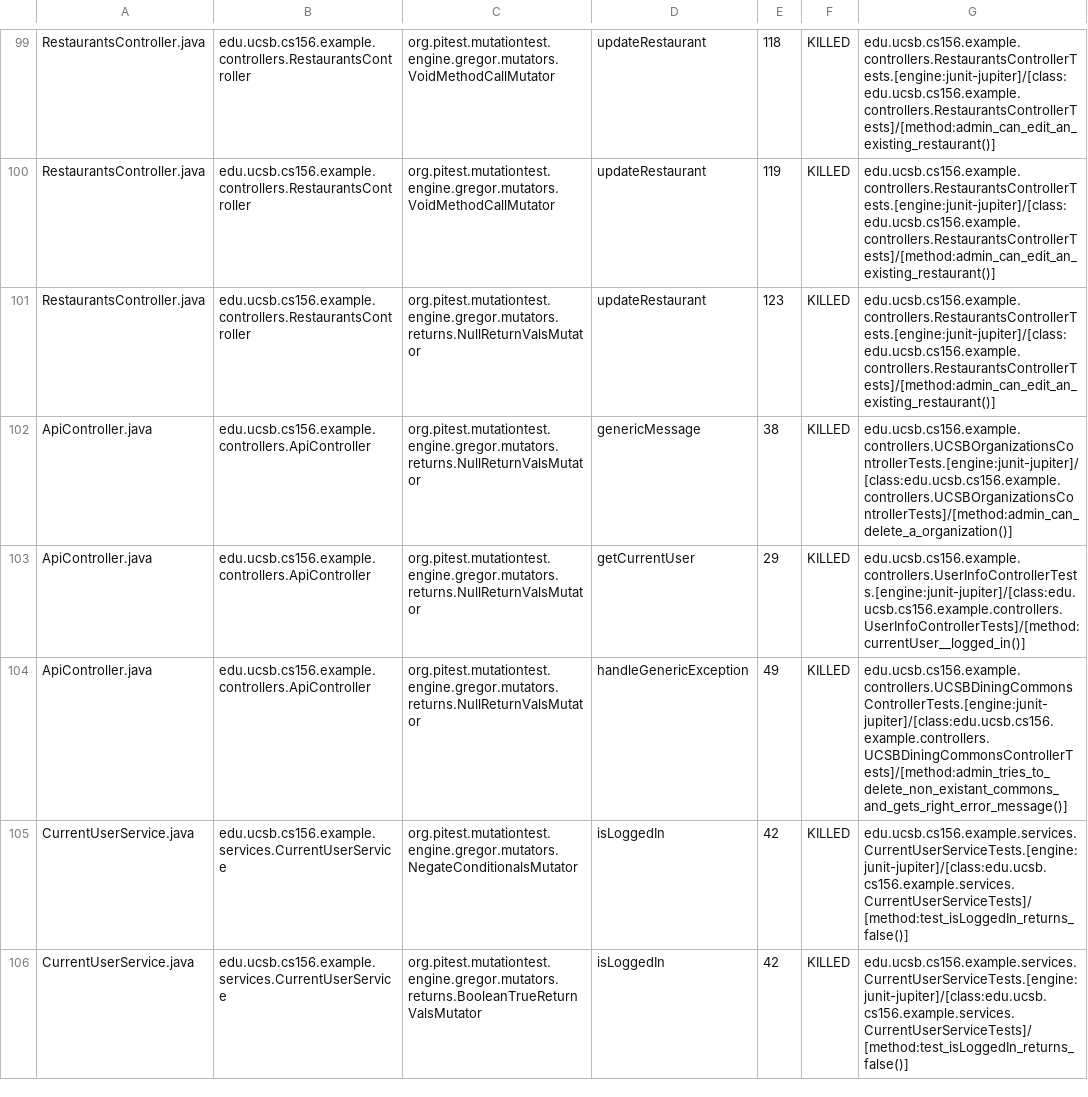
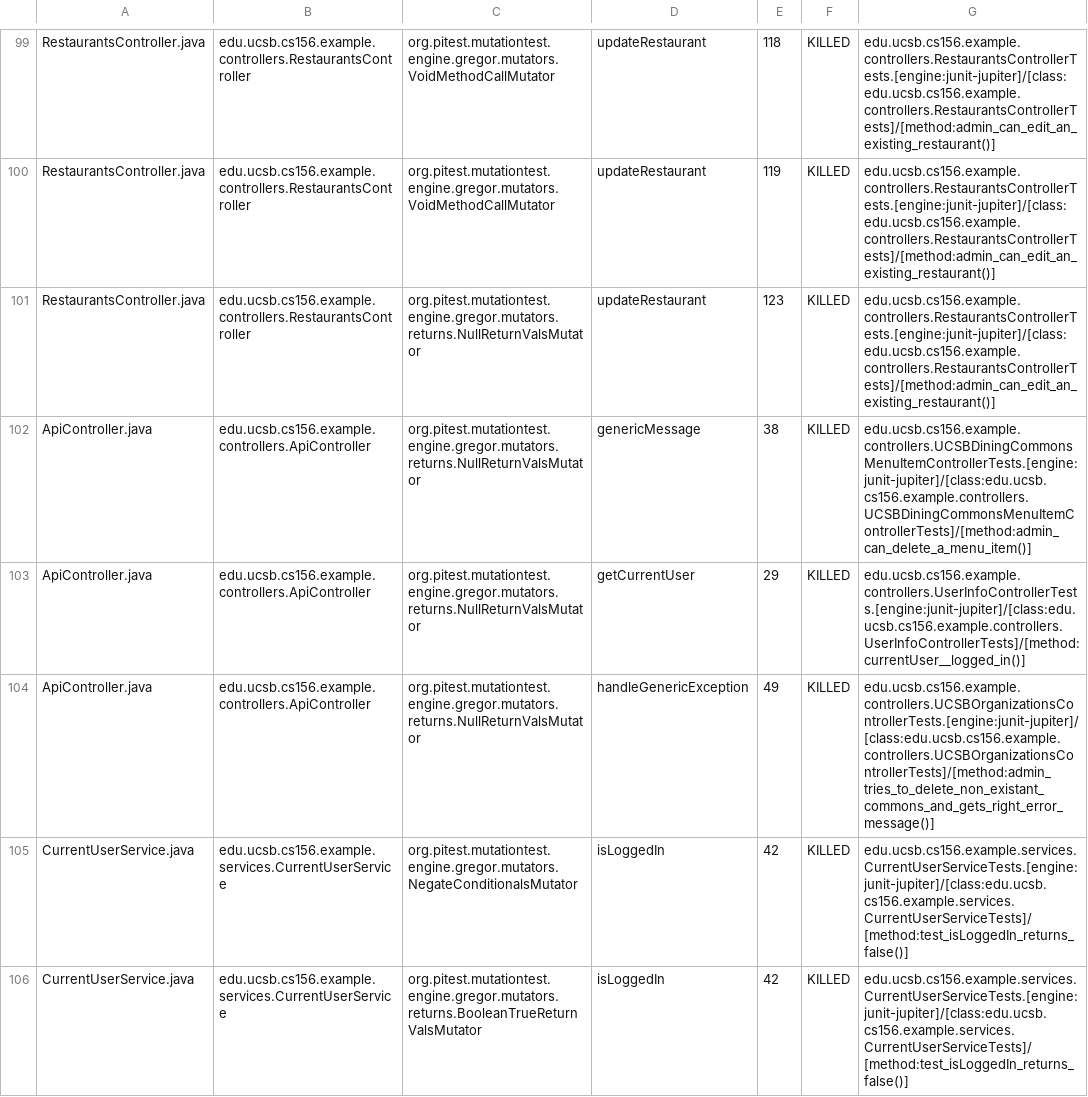
Before and after one commit to ucsb-cs156-s24/team03-s24-5pm-6, a CSV file: prs/71/pitest/mutations.csv, drawn as a sheet; only a part is shown, gaps mark what is left out.

Commit message:
Deploying to gh-pages from @ ucsb-cs156-s24/team03-s24-5pm-6@4adefd34d652e8ca3ae9cacae514f69d77bd105e 🚀

```diff
--- a/prs/71/pitest/mutations.csv
+++ b/prs/71/pitest/mutations.csv
@@ -101,5 +101,5 @@ RestaurantsController.java,edu.ucsb.cs156.example.controllers.RestaurantsControl
 RestaurantsController.java,edu.ucsb.cs156.example.controllers.RestaurantsController,org.pitest.mutationtest.engine.gregor.mutators.returns.NullReturnValsMutator,updateRestaurant,123,KILLED,edu.ucsb.cs156.example.controllers.RestaurantsControllerTests.[engine:junit-jupiter]/[class:edu.ucsb.cs156.example.controllers.RestaurantsControllerTests]/[method:admin_can_edit_an_existing_restaurant()]
-ApiController.java,edu.ucsb.cs156.example.controllers.ApiController,org.pitest.mutationtest.engine.gregor.mutators.returns.NullReturnValsMutator,genericMessage,38,KILLED,edu.ucsb.cs156.example.controllers.UCSBOrganizationsControllerTests.[engine:junit-jupiter]/[class:edu.ucsb.cs156.example.controllers.UCSBOrganizationsControllerTests]/[method:admin_can_delete_a_organization()]
+ApiController.java,edu.ucsb.cs156.example.controllers.ApiController,org.pitest.mutationtest.engine.gregor.mutators.returns.NullReturnValsMutator,genericMessage,38,KILLED,edu.ucsb.cs156.example.controllers.UCSBDiningCommonsMenuItemControllerTests.[engine:junit-jupiter]/[class:edu.ucsb.cs156.example.controllers.UCSBDiningCommonsMenuItemControllerTests]/[method:admin_can_delete_a_menu_item()]
 ApiController.java,edu.ucsb.cs156.example.controllers.ApiController,org.pitest.mutationtest.engine.gregor.mutators.returns.NullReturnValsMutator,getCurrentUser,29,KILLED,edu.ucsb.cs156.example.controllers.UserInfoControllerTests.[engine:junit-jupiter]/[class:edu.ucsb.cs156.example.controllers.UserInfoControllerTests]/[method:currentUser__logged_in()]
-ApiController.java,edu.ucsb.cs156.example.controllers.ApiController,org.pitest.mutationtest.engine.gregor.mutators.returns.NullReturnValsMutator,handleGenericException,49,KILLED,edu.ucsb.cs156.example.controllers.UCSBDiningCommonsControllerTests.[engine:junit-jupiter]/[class:edu.ucsb.cs156.example.controllers.UCSBDiningCommonsControllerTests]/[method:admin_tries_to_delete_non_existant_commons_and_gets_right_error_message()]
+ApiController.java,edu.ucsb.cs156.example.controllers.ApiController,org.pitest.mutationtest.engine.gregor.mutators.returns.NullReturnValsMutator,handleGenericException,49,KILLED,edu.ucsb.cs156.example.controllers.UCSBOrganizationsControllerTests.[engine:junit-jupiter]/[class:edu.ucsb.cs156.example.controllers.UCSBOrganizationsControllerTests]/[method:admin_tries_to_delete_non_existant_commons_and_gets_right_error_message()]
 CurrentUserService.java,edu.ucsb.cs156.example.services.CurrentUserService,org.pitest.mutationtest.engine.gregor.mutators.NegateConditionalsMutator,isLoggedIn,42,KILLED,edu.ucsb.cs156.example.services.CurrentUserServiceTests.[engine:junit-jupiter]/[class:edu.ucsb.cs156.example.services.CurrentUserServiceTests]/[method:test_isLoggedIn_returns_false()]
```
Also changed, not shown: 15 other files.
